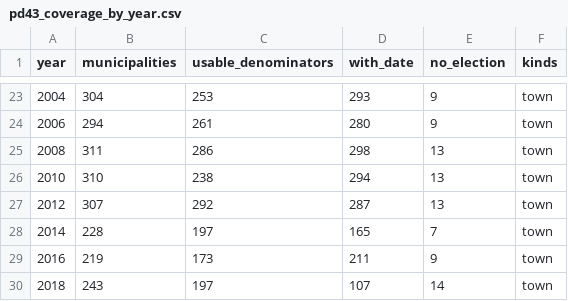
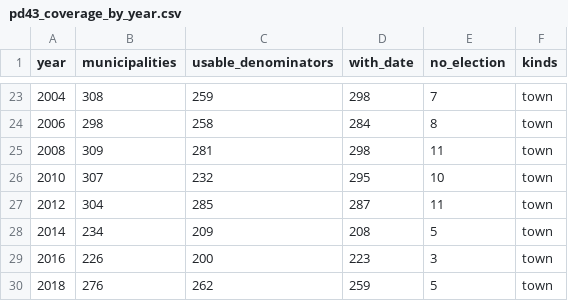
Before and after one commit to JamesNicholsWorley/muni-harvest, a CSV file: config/pd43_coverage_by_year.csv, drawn as a sheet; only a part is shown, gaps mark what is left out; the diff covers the shown part only.

```diff
--- a/config/pd43_coverage_by_year.csv
+++ b/config/pd43_coverage_by_year.csv
@@ -23,8 +23,8 @@ year,municipalities,usable_denominators,with_date,no_election,kinds
-2004,304,253,293,9,town
-2006,294,261,280,9,town
-2008,311,286,298,13,town
-2010,310,238,294,13,town
-2012,307,292,287,13,town
-2014,228,197,165,7,town
-2016,219,173,211,9,town
-2018,243,197,107,14,town
+2004,308,259,298,7,town
+2006,298,258,284,8,town
+2008,309,281,298,11,town
+2010,307,232,295,10,town
+2012,304,285,287,11,town
+2014,234,209,208,5,town
+2016,226,200,223,3,town
+2018,276,262,259,5,town
```
Also changed, not shown: 30 edited cells elsewhere in this file, 2 other files.
